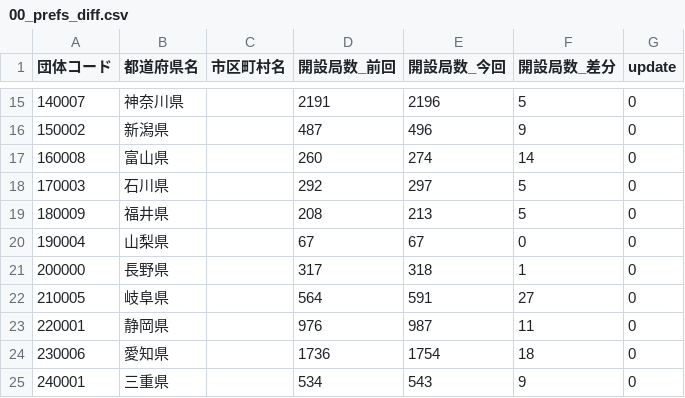
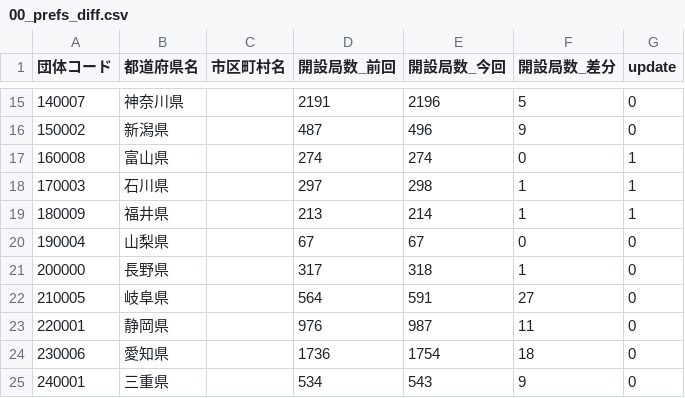
Before and after one commit to imabari/musen, a CSV file: 00_prefs_diff.csv, drawn as a sheet; only a part is shown, gaps mark what is left out.

```diff
--- a/00_prefs_diff.csv
+++ b/00_prefs_diff.csv
@@ -16,5 +16,5 @@
 150002,新潟県,,487,496,9,0
-160008,富山県,,260,274,14,0
-170003,石川県,,292,297,5,0
-180009,福井県,,208,213,5,0
+160008,富山県,,274,274,0,1
+170003,石川県,,297,298,1,1
+180009,福井県,,213,214,1,1
 190004,山梨県,,67,67,0,0
```
Also changed, not shown: 05_hokuriku_diff.csv, before/05_hokuriku.csv, 1 other file.
